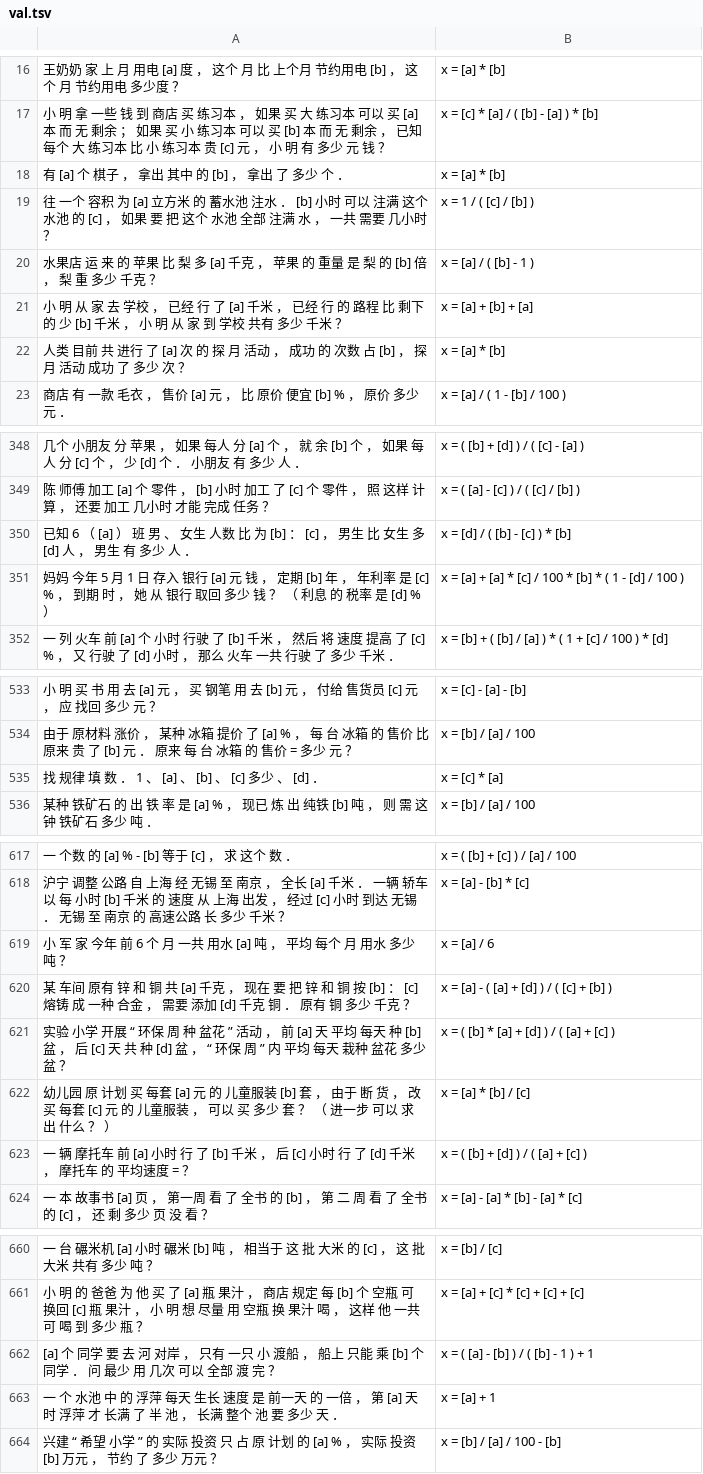
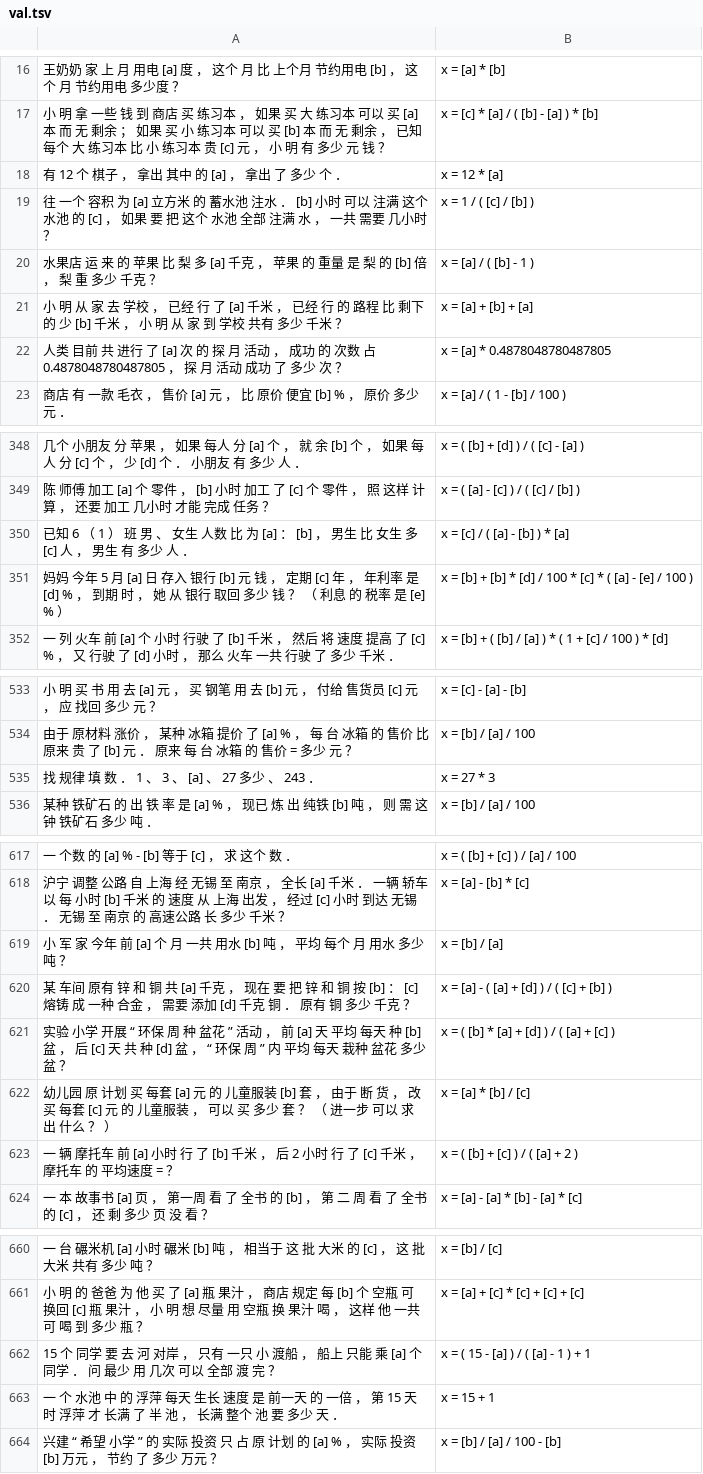
Before and after one commit to BenRobaidek/nn_math_solver_clean, a TSV file: tencent/data/working/basic/val.tsv, drawn as a sheet; only a part is shown, gaps mark what is left out; removed rows and columns are numbered as before the commit, all else as after; the diff covers the shown part only; the diff names each change by its address in the sheet, - before the commit and + after, or states it on an @@ line.

```diff
--- a/tencent/data/working/basic/val.tsv
+++ b/tencent/data/working/basic/val.tsv
-A18: 有 [a] 个 棋子 ， 拿出 其中 的 [b] ， 拿出 了 多少 个 ．
+A18: 有 12 个 棋子 ， 拿出 其中 的 [a] ， 拿出 了 多少 个 ．
-B18: x = [a] * [b]
+B18: x = 12 * [a]
-row 22: 人类 目前 共 进行 了 [a] 次 的 探 月 活动 ， 成功 的 次数 占 [b] ， 探 月 活动 成功 了 多少 次 ？ | x = [a] * [b]
+row 22: 人类 目前 共 进行 了 [a] 次 的 探 月 活动 ， 成功 的 次数 占 0.4878048780487805 ， 探 月 活动 成功 了 多少 次 ？ | x = [a] * 0.4878048780487805
-A350: …6 （ [a] ） 班 男 、 女生 人数 比 为 [b] ： [c] ， 男生 比 女生 多 [d] 人 ，…
+A350: …6 （ 1 ） 班 男 、 女生 人数 比 为 [a] ： [b] ， 男生 比 女生 多 [c] 人 ，…
-B350: x = [d] / ( [b] - [c] ) * [b]
+B350: x = [c] / ( [a] - [b] ) * [a]
-A351: …5 月 1 日 存入 银行 [a] 元 钱 ， 定期 [b] 年 ， 年利率 是 [c] % ， 到期 时 ， 她 从 银行 取回 多少 钱 ？ （ 利息 的 税率 是 [d] % ）
+A351: …5 月 [a] 日 存入 银行 [b] 元 钱 ， 定期 [c] 年 ， 年利率 是 [d] % ， 到期 时 ， 她 从 银行 取回 多少 钱 ？ （ 利息 的 税率 是 [e] % ）
-B351: x = [a] + [a] * [c] / 100 * [b] * ( 1 - [d] / 100…
+B351: x = [b] + [b] * [d] / 100 * [c] * ( [a] - [e] / 100…
-row 535: 找 规律 填 数 ． 1 、 [a] 、 [b] 、 [c] 多少 、 [d] ． | x = [c] * [a]
+row 535: 找 规律 填 数 ． 1 、 3 、 [a] 、 27 多少 、 243 ． | x = 27 * 3
-A619: …年 前 6 个 月 一共 用水 [a] 吨 ，…
+A619: …年 前 [a] 个 月 一共 用水 [b] 吨 ，…
-B619: x = [a] / 6
+B619: x = [b] / [a]
-A623: …， 后 [c] 小时 行 了 [d] 千米 ，…
+A623: …， 后 2 小时 行 了 [c] 千米 ，…
-B623: x = ( [b] + [d] ) / ( [a] + [c] )
+B623: x = ( [b] + [c] ) / ( [a] + 2 )
-A662: [a] 个 同学 要 去 河 对岸 ， 只有 一只 小 渡船 ， 船上 只能 乘 [b] 个 同学…
+A662: 15 个 同学 要 去 河 对岸 ， 只有 一只 小 渡船 ， 船上 只能 乘 [a] 个 同学…
-B662: x = ( [a] - [b] ) / ( [b] - 1 ) + 1
+B662: x = ( 15 - [a] ) / ( [a] - 1 ) + 1
-A663: …， 第 [a] 天时 浮…
+A663: …， 第 15 天时 浮…
-B663: x = [a] + 1
+B663: x = 15 + 1
```
Also changed, not shown: 39 edited cells elsewhere in this file, tencent/data/working/basic/test.tsv, tencent/data/working/common0.2/val.tsv, 41 other files.
